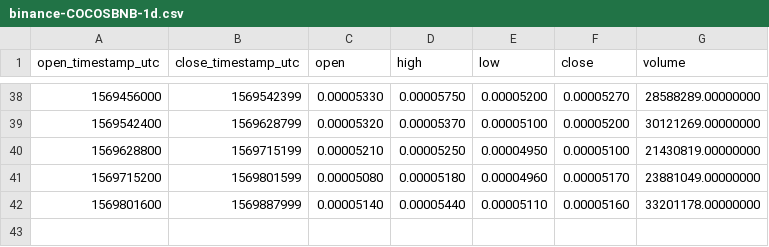
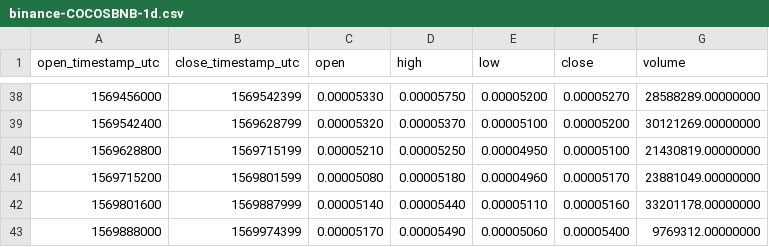
Before and after one commit to cryptobigbro/binance-COCOSBNB, a CSV file: binance-COCOSBNB-1d.csv, drawn as a sheet; only a part is shown, gaps mark what is left out; the diff names each change by its address in the sheet, - before the commit and + after, or states it on an @@ line.

```diff
--- a/binance-COCOSBNB-1d.csv
+++ b/binance-COCOSBNB-1d.csv
+row 43: 1569888000 | 1569974399 | 0.00005170 | 0.00005490 | 0.00005060 | 0.00005400 | 9769312.00000000
```
Also changed, not shown: binance-COCOSBNB-1h.csv.
